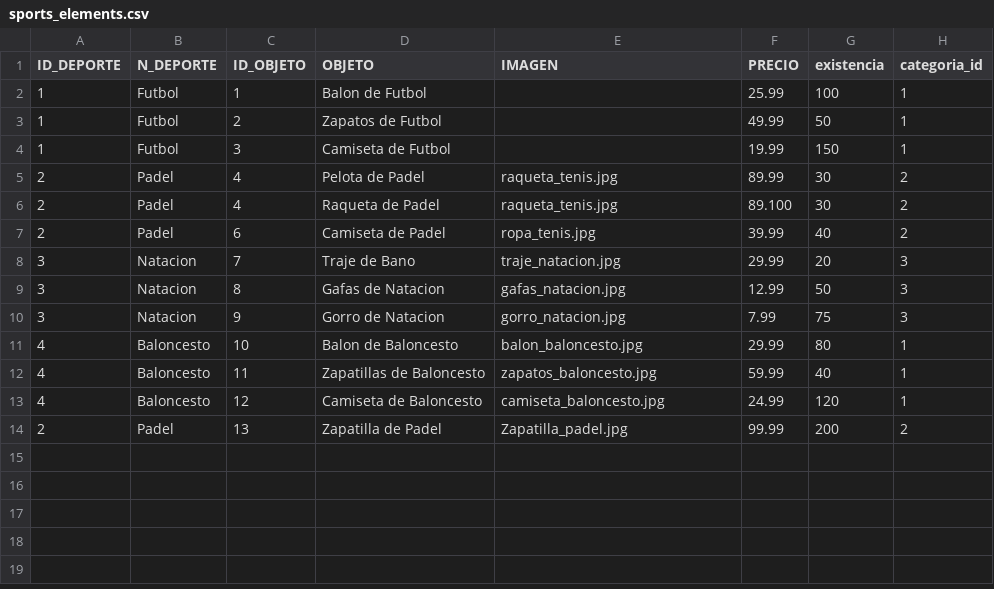
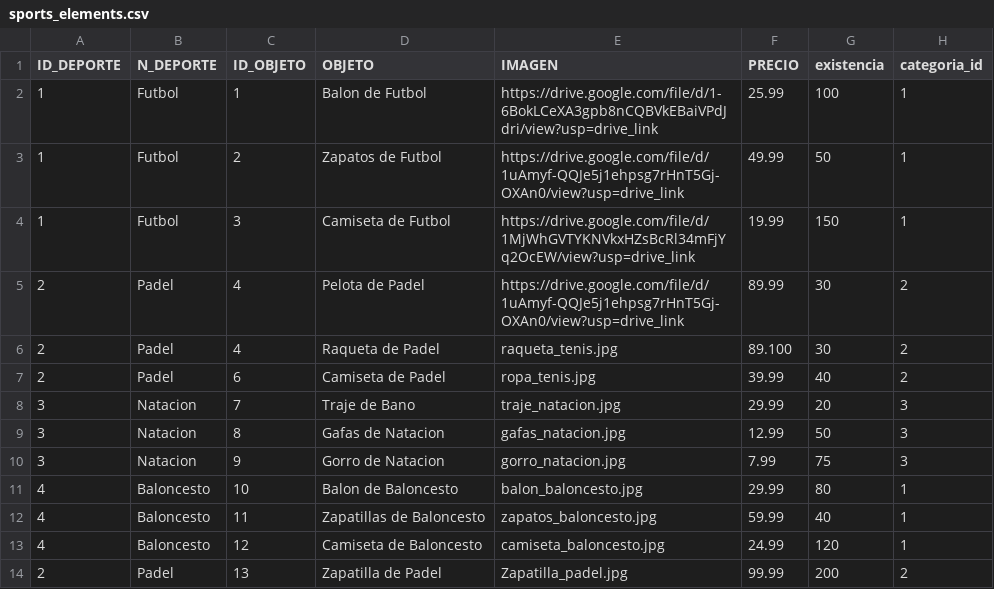
Before and after one commit to garciarodrigo99/AbstractFactory, a CSV file: sports_elements.csv, drawn as a sheet.

```diff
--- a/sports_elements.csv
+++ b/sports_elements.csv
@@ -1,6 +1,6 @@
 ID_DEPORTE,N_DEPORTE,ID_OBJETO,OBJETO,IMAGEN,PRECIO,existencia,categoria_id
-1,Futbol,1,Balon de Futbol,,25.99,100,1
-1,Futbol,2,Zapatos de Futbol,,49.99,50,1
-1,Futbol,3,Camiseta de Futbol,,19.99,150,1
-2,Padel,4,Pelota de Padel,raqueta_tenis.jpg,89.99,30,2
+1,Futbol,1,Balon de Futbol,https://drive.google.com/file/d/1-6BokLCeXA3gpb8nCQBVkEBaiVPdJdri/view?usp=drive_link,25.99,100,1
+1,Futbol,2,Zapatos de Futbol,https://drive.google.com/file/d/1uAmyf-QQJe5j1ehpsg7rHnT5Gj-OXAn0/view?usp=drive_link,49.99,50,1
+1,Futbol,3,Camiseta de Futbol,https://drive.google.com/file/d/1MjWhGVTYKNVkxHZsBcRl34mFjYq2OcEW/view?usp=drive_link,19.99,150,1
+2,Padel,4,Pelota de Padel,https://drive.google.com/file/d/1uAmyf-QQJe5j1ehpsg7rHnT5Gj-OXAn0/view?usp=drive_link,89.99,30,2
 2,Padel,4,Raqueta de Padel,raqueta_tenis.jpg,89.100,30,2
```
Also changed, not shown: 8 other files.
